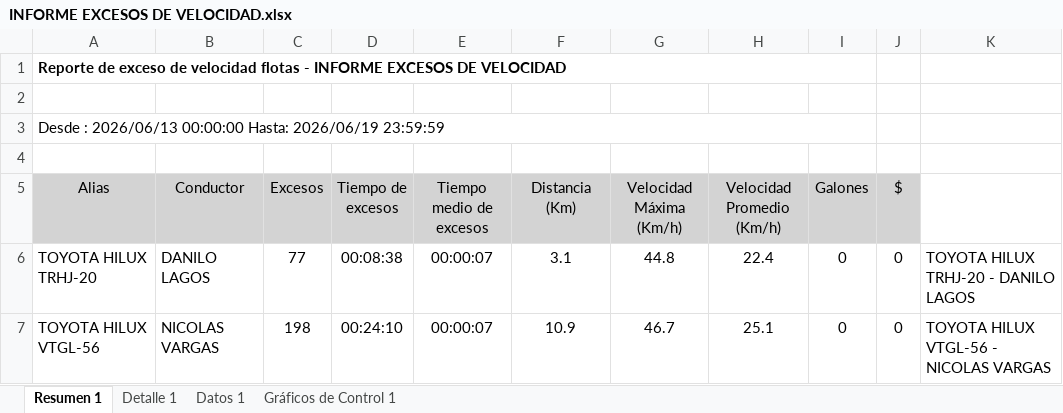
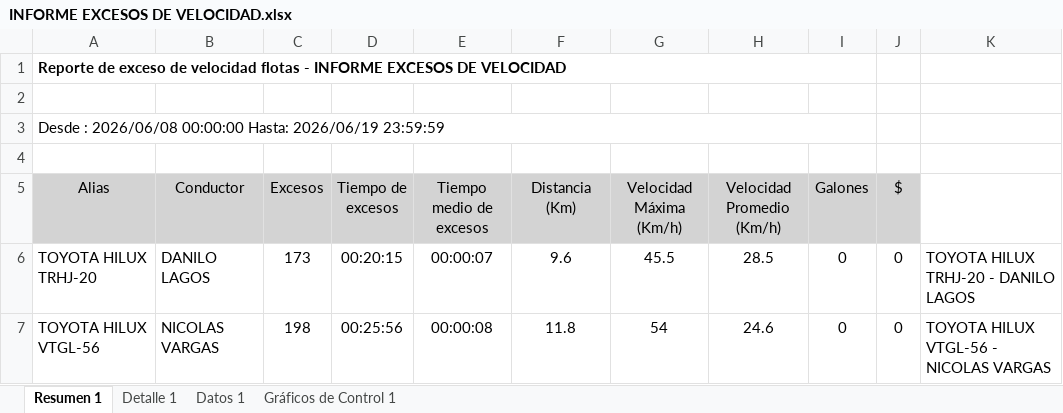
Before and after one commit to WurfelSPA/tracklink-santamarta, an Excel workbook: INFORME EXCESOS DE VELOCIDAD.xlsx, sheet Resumen 1, drawn as a sheet; values as stored, in another font and other column widths than the file's, no borders; table styles not drawn; the diff names each change by its address in the sheet, - before the commit and + after, or states it on an @@ line.

```diff
--- a/INFORME EXCESOS DE VELOCIDAD.xlsx (sheet Resumen 1)
+++ b/INFORME EXCESOS DE VELOCIDAD.xlsx (sheet Resumen 1)
-A3 (Alias): Desde : 2026/06/13 00:00:00 Hasta:…
+A3 (Alias): Desde : 2026/06/08 00:00:00 Hasta:…
-C6 (Excesos): 77
+C6 (Excesos): 173
-D6 (Tiempo de excesos): 00:08:38
+D6 (Tiempo de excesos): 00:20:15
-F6 (Distancia (Km)): 3.1
+F6 (Distancia (Km)): 9.6
-G6 (Velocidad Máxima (Km/h)): 44.8
+G6 (Velocidad Máxima (Km/h)): 45.5
-H6 (Velocidad Promedio (Km/h)): 22.4
+H6 (Velocidad Promedio (Km/h)): 28.5
-D7 (Tiempo de excesos): 00:24:10
+D7 (Tiempo de excesos): 00:25:56
-E7 (Tiempo medio de excesos): 00:00:07
+E7 (Tiempo medio de excesos): 00:00:08
-F7 (Distancia (Km)): 10.9
+F7 (Distancia (Km)): 11.8
-G7 (Velocidad Máxima (Km/h)): 46.7
+G7 (Velocidad Máxima (Km/h)): 54
-H7 (Velocidad Promedio (Km/h)): 25.1
+H7 (Velocidad Promedio (Km/h)): 24.6
```
Also changed, not shown: sheet Datos 1, sheet Detalle 1, 1 other file.
